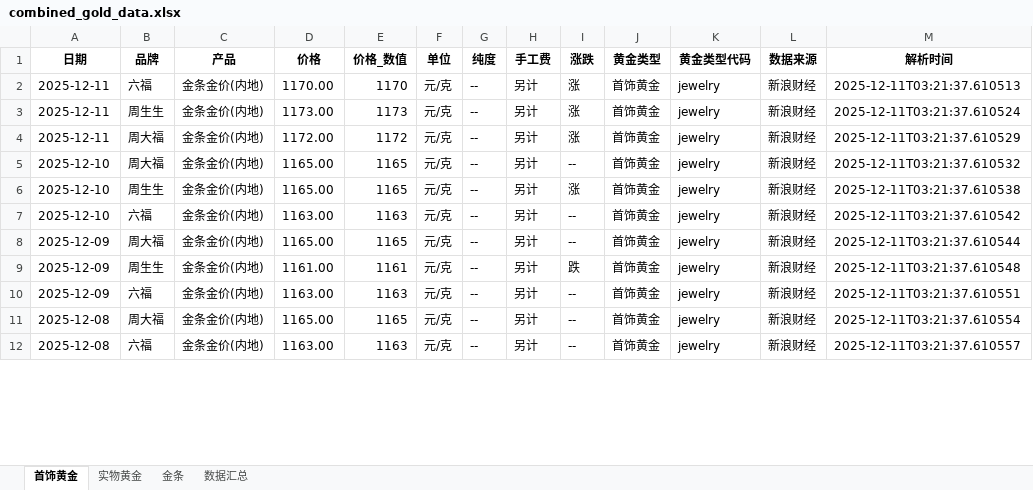
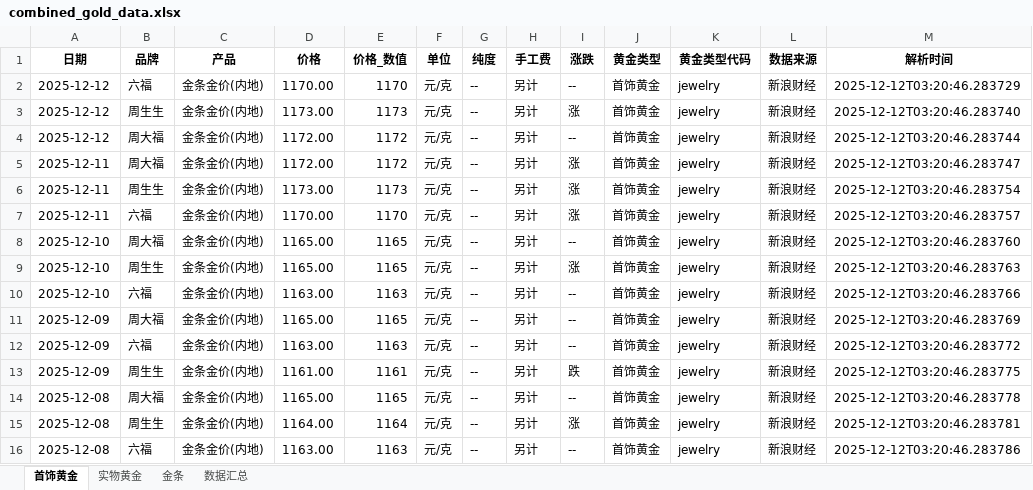
Before and after one commit to chengazhen/python-gold, an Excel workbook: combined_gold_data.xlsx, sheet 首饰黄金, drawn as a sheet; only a part is shown; values as stored, in another font and other column widths than the file's, no borders; addresses are those after the commit; the diff covers the shown part only; the diff names each change by its address in the sheet, - before the commit and + after, or states it on an @@ line.

```diff
--- a/combined_gold_data.xlsx (sheet 首饰黄金)
+++ b/combined_gold_data.xlsx (sheet 首饰黄金)
+row 2: 2025-12-12 | 六福 | 金条金价(内地) | 1170.00 | 1170 | 元/克 | -- | 另计 | -- | 首饰黄金 | jewelry | 新浪财经 | 2025-12-12T03:20:46.283729
+row 3: 2025-12-12 | 周生生 | 金条金价(内地) | 1173.00 | 1173 | 元/克 | -- | 另计 | 涨 | 首饰黄金 | jewelry | 新浪财经 | 2025-12-12T03:20:46.283740
+row 4: 2025-12-12 | 周大福 | 金条金价(内地) | 1172.00 | 1172 | 元/克 | -- | 另计 | -- | 首饰黄金 | jewelry | 新浪财经 | 2025-12-12T03:20:46.283744
-B5 (品牌): 六福
+B5 (品牌): 周大福
-D5 (价格): 1170.00
+D5 (价格): 1172.00
-E5 (价格_数值): 1170
+E5 (价格_数值): 1172
-M5 (解析时间): 2025-12-11T03:21:37.610513
+M5 (解析时间): 2025-12-12T03:20:46.283747
-M6 (解析时间): 2025-12-11T03:21:37.610524
+M6 (解析时间): 2025-12-12T03:20:46.283754
-B7 (品牌): 周大福
+B7 (品牌): 六福
-D7 (价格): 1172.00
+D7 (价格): 1170.00
-E7 (价格_数值): 1172
+E7 (价格_数值): 1170
-M7 (解析时间): 2025-12-11T03:21:37.610529
+M7 (解析时间): 2025-12-12T03:20:46.283757
-M8 (解析时间): 2025-12-11T03:21:37.610532
+M8 (解析时间): 2025-12-12T03:20:46.283760
-M9 (解析时间): 2025-12-11T03:21:37.610538
+M9 (解析时间): 2025-12-12T03:20:46.283763
-M10 (解析时间): 2025-12-11T03:21:37.610542
+M10 (解析时间): 2025-12-12T03:20:46.283766
-M11 (解析时间): 2025-12-11T03:21:37.610544
+M11 (解析时间): 2025-12-12T03:20:46.283769
-B12 (品牌): 周生生
+B12 (品牌): 六福
-D12 (价格): 1161.00
+D12 (价格): 1163.00
-E12 (价格_数值): 1161
+E12 (价格_数值): 1163
-I12 (涨跌): 跌
+I12 (涨跌): --
-M12 (解析时间): 2025-12-11T03:21:37.610548
+M12 (解析时间): 2025-12-12T03:20:46.283772
-B13 (品牌): 六福
+B13 (品牌): 周生生
-D13 (价格): 1163.00
+D13 (价格): 1161.00
-E13 (价格_数值): 1163
+E13 (价格_数值): 1161
-I13 (涨跌): --
+I13 (涨跌): 跌
-M13 (解析时间): 2025-12-11T03:21:37.610551
+M13 (解析时间): 2025-12-12T03:20:46.283775
-M14 (解析时间): 2025-12-11T03:21:37.610554
+M14 (解析时间): 2025-12-12T03:20:46.283778
+row 15: 2025-12-08 | 周生生 | 金条金价(内地) | 1164.00 | 1164 | 元/克 | -- | 另计 | 涨 | 首饰黄金 | jewelry | 新浪财经 | 2025-12-12T03:20:46.283781
-M16 (解析时间): 2025-12-11T03:21:37.610557
+M16 (解析时间): 2025-12-12T03:20:46.283786
```
Also changed, not shown: 2 added rows, 6 removed rows and 81 edited cells elsewhere in this sheet, sheet 实物黄金, sheet 金条, sheet 数据汇总, gold_bar_latest.xlsx, jewelry_gold_latest.xlsx, 11 other files.
